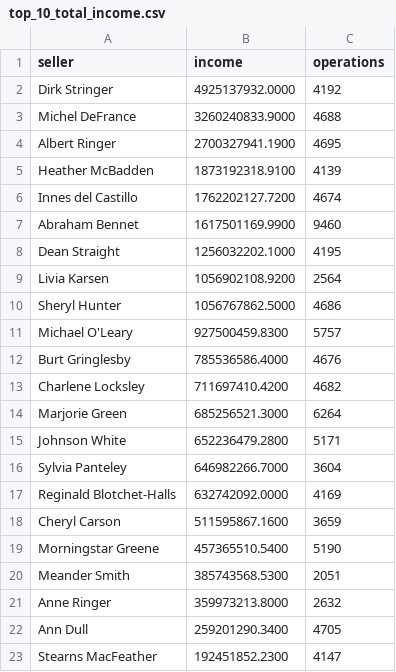
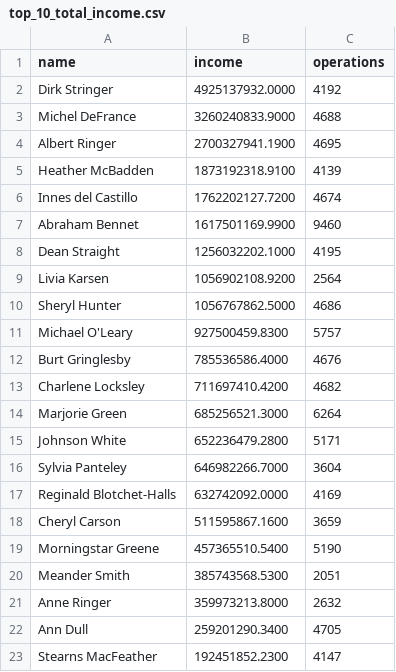
Before and after one commit to bogdanburich/data-analytics-project-92, a CSV file: top_10_total_income.csv, drawn as a sheet.

Commit message:
Try to pass top 10 total income

```diff
--- a/top_10_total_income.csv
+++ b/top_10_total_income.csv
@@ -1,2 +1,2 @@
-"seller","income","operations"
+"name","income","operations"
 Dirk Stringer,4925137932.0000,4192
```
Also changed, not shown: 1 other file.
